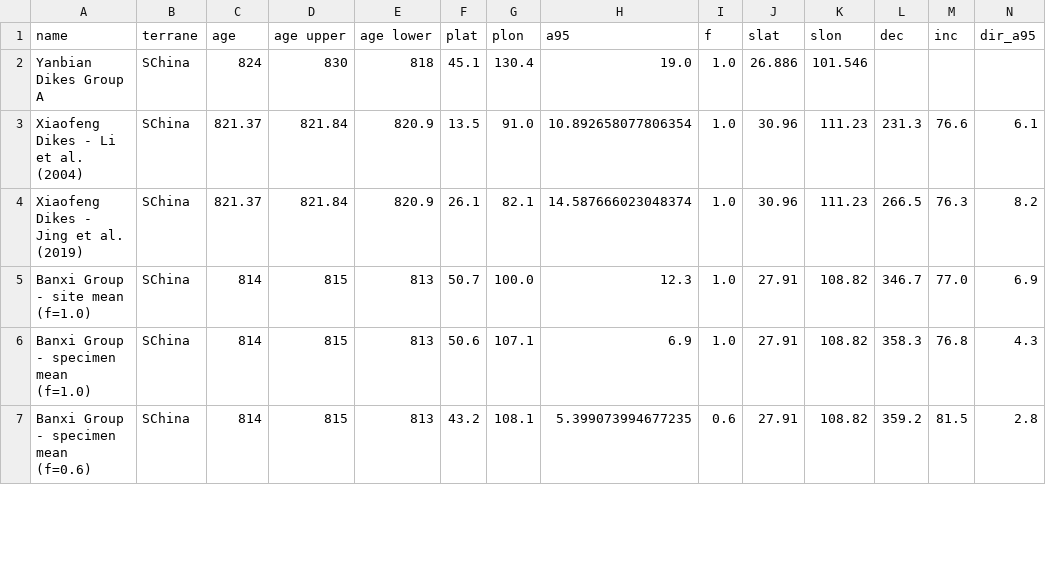
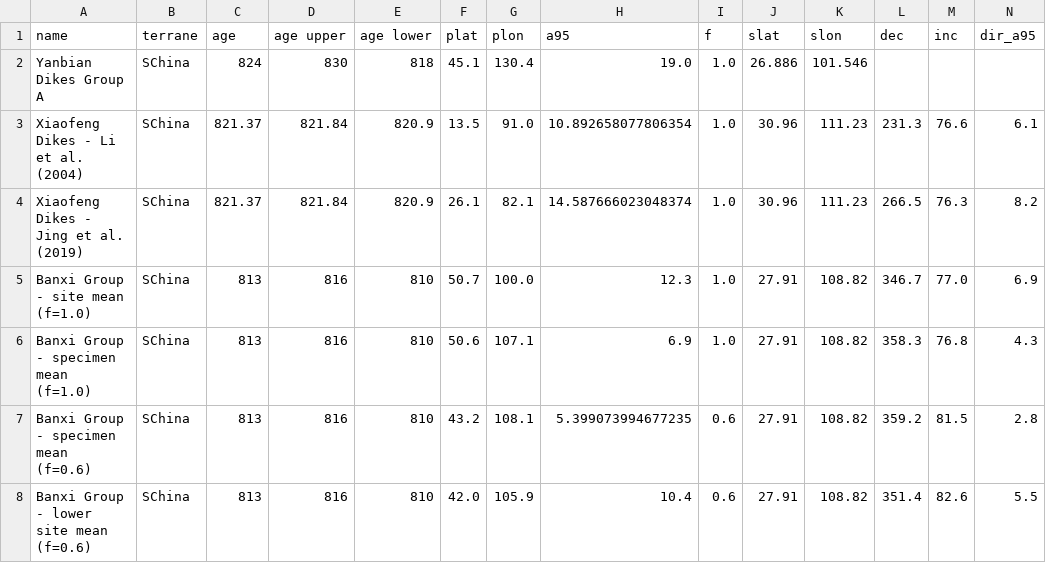
Before and after one commit to Swanson-Hysell-Group/Banxi_Paleomagnetism, a CSV file: Compilations/Output/SChina-poles.csv, drawn as a sheet; only a part is shown; rows hold the shown columns only; the diff covers the shown part only; the diff names each change by its address in the sheet, - before the commit and + after, or states it on an @@ line.

```diff
--- a/Compilations/Output/SChina-poles.csv
+++ b/Compilations/Output/SChina-poles.csv
-C5:C7 (age): 814
+C5:C7 (age): 813
-D5:D7 (age upper): 815
+D5:D7 (age upper): 816
-E5:E7 (age lower): 813
+E5:E7 (age lower): 810
+row 8: Banxi Group - lower site mean (f=0.6) | SChina | 813 | 816 | 810 | 42.0 | 105.9 | 10.4 | 0.6 | 27.91 | 108.82 | 351.4 | 82.6 | 5.5
```
Also changed, not shown: 1 removed row and 25 edited cells elsewhere in this file, Compilations/Output/SChina-clean-poles.csv, 21 other files.
